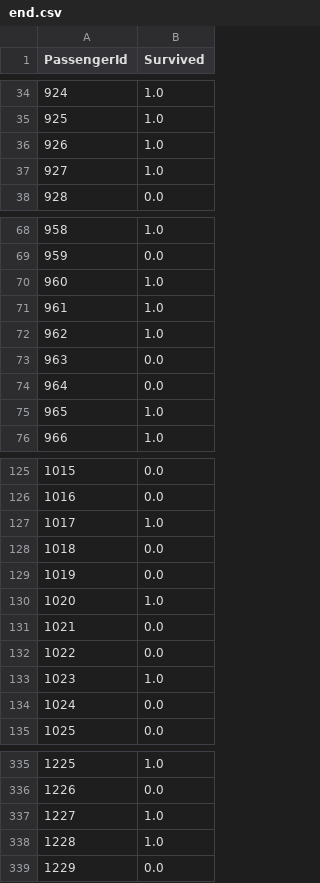
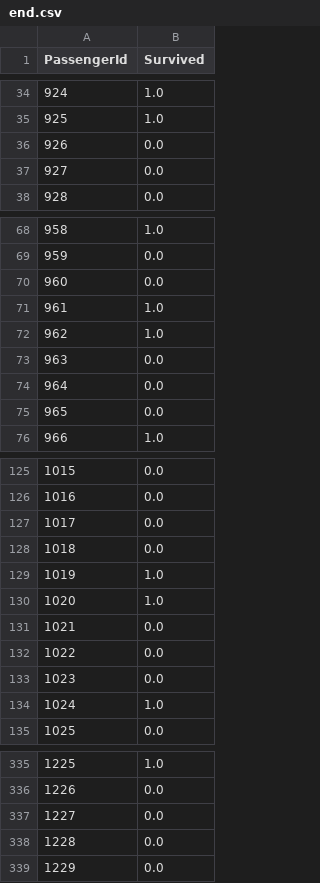
Before and after one commit to Kaiiim/kaggle-titanic, a CSV file: end.csv, drawn as a sheet; only a part is shown, gaps mark what is left out; the diff covers the shown part only.

```diff
--- a/end.csv
+++ b/end.csv
@@ -35,4 +35,4 @@ PassengerId,Survived
 925,1.0
-926,1.0
-927,1.0
+926,0.0
+927,0.0
 928,0.0
@@ -69,3 +69,3 @@ PassengerId,Survived
 959,0.0
-960,1.0
+960,0.0
 961,1.0
@@ -74,3 +74,3 @@ PassengerId,Survived
 964,0.0
-965,1.0
+965,0.0
 966,1.0
@@ -126,5 +126,5 @@ PassengerId,Survived
 1016,0.0
-1017,1.0
+1017,0.0
 1018,0.0
-1019,0.0
+1019,1.0
 1020,1.0
@@ -132,4 +132,4 @@ PassengerId,Survived
 1022,0.0
-1023,1.0
-1024,0.0
+1023,0.0
+1024,1.0
 1025,0.0
@@ -336,4 +336,4 @@ PassengerId,Survived
 1226,0.0
-1227,1.0
-1228,1.0
+1227,0.0
+1228,0.0
 1229,0.0
```
Also changed, not shown: 25 edited cells elsewhere in this file, 1 other file.
